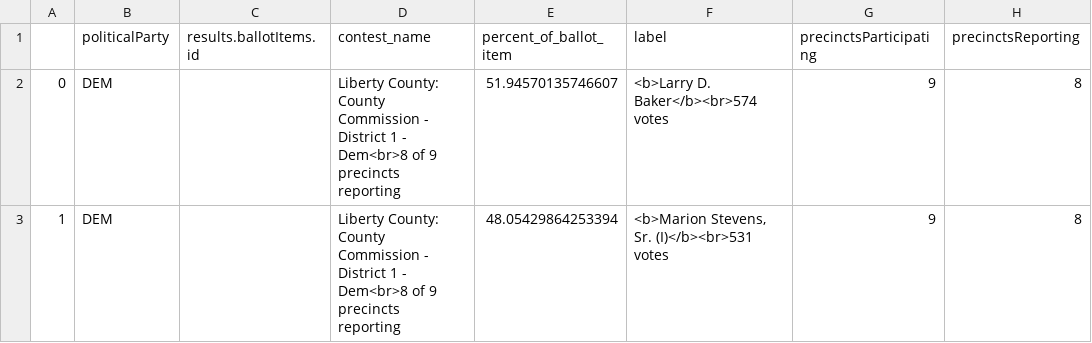
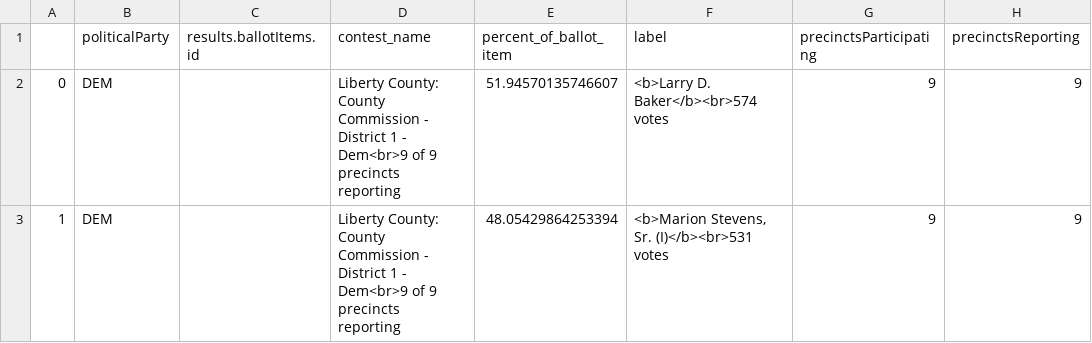
Before and after one commit to maggie-lee/election-night-results-tutorial, a CSV file: 2026-06-16/2026-06-16 June 16th, 2026 General Primary Runoff Liberty County.csv, drawn as a sheet.

```diff
--- a/2026-06-16/2026-06-16 June 16th, 2026 General Primary Runoff Liberty County.csv
+++ b/2026-06-16/2026-06-16 June 16th, 2026 General Primary Runoff Liberty County.csv
@@ -1,3 +1,3 @@
 ,politicalParty,results.ballotItems.id,contest_name,percent_of_ballot_item,label,precinctsParticipating,precinctsReporting
-0,DEM,,Liberty County: County Commission - District 1 - Dem<br>8 of 9 precincts reporting,51.94570135746607,<b>Larry D. Baker</b><br>574 votes,9,8
-1,DEM,,Liberty County: County Commission - District 1 - Dem<br>8 of 9 precincts reporting,48.05429864253394,"<b>Marion Stevens, Sr. (I)</b><br>531 votes",9,8
+0,DEM,,Liberty County: County Commission - District 1 - Dem<br>9 of 9 precincts reporting,51.94570135746607,<b>Larry D. Baker</b><br>574 votes,9,9
+1,DEM,,Liberty County: County Commission - District 1 - Dem<br>9 of 9 precincts reporting,48.05429864253394,"<b>Marion Stevens, Sr. (I)</b><br>531 votes",9,9
```
Also changed, not shown: 2026-06-16/2026-06-16 June 16th, 2026 General Primary Runoff McIntosh County.csv, 2026-06-16/2026-06-16 June 16th, 2026 General Primary Runoff-state-federal.csv, 1 other file.
